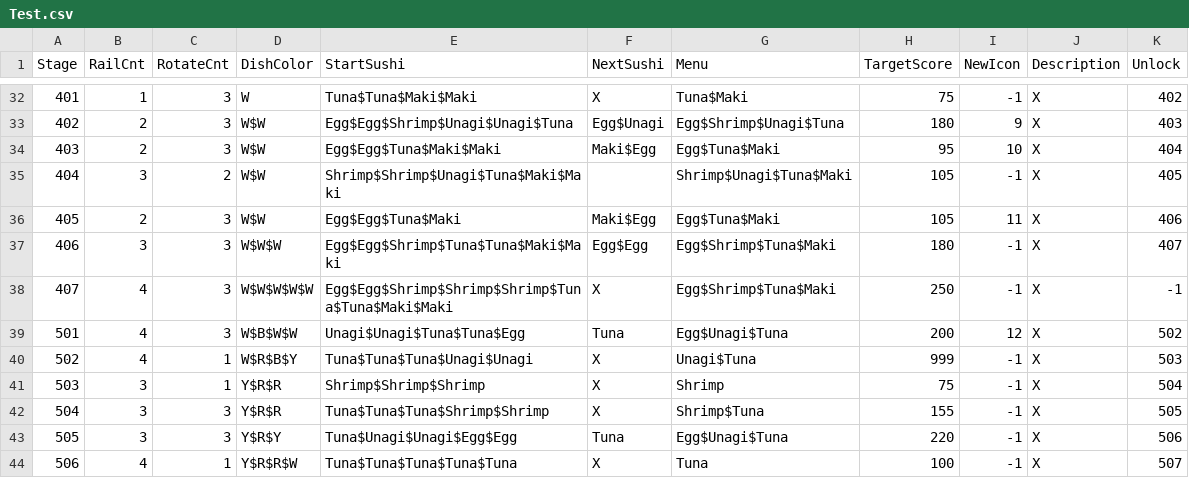
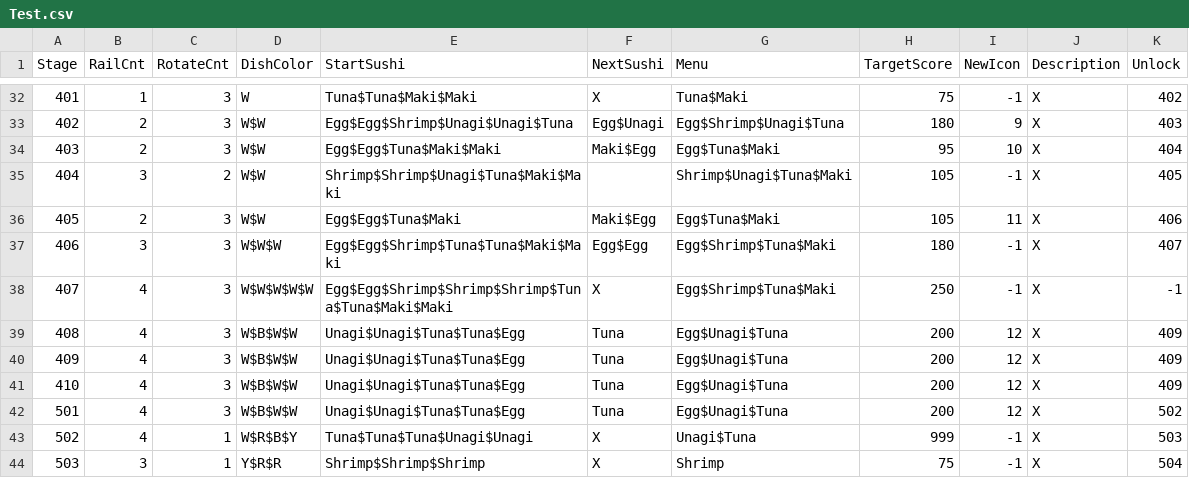
Before and after one commit to leeSEOyoung-snu/2025-GMTK-GameJam, a CSV file: Assets/Resources/Data/Test.csv, drawn as a sheet; only a part is shown, gaps mark what is left out; the shorter side is filled out with more unchanged rows; the diff names each change by its address in the sheet, - before the commit and + after, or states it on an @@ line.

```diff
--- a/Assets/Resources/Data/Test.csv
+++ b/Assets/Resources/Data/Test.csv
+row 39: 408 | 4 | 3 | W$B$W$W | Unagi$Unagi$Tuna$Tuna$Egg | Tuna | Egg$Unagi$Tuna | 200 | 12 | X | 409
+row 40: 409 | 4 | 3 | W$B$W$W | Unagi$Unagi$Tuna$Tuna$Egg | Tuna | Egg$Unagi$Tuna | 200 | 12 | X | 409
+row 41: 410 | 4 | 3 | W$B$W$W | Unagi$Unagi$Tuna$Tuna$Egg | Tuna | Egg$Unagi$Tuna | 200 | 12 | X | 409
```
Also changed, not shown: 23 other files.
